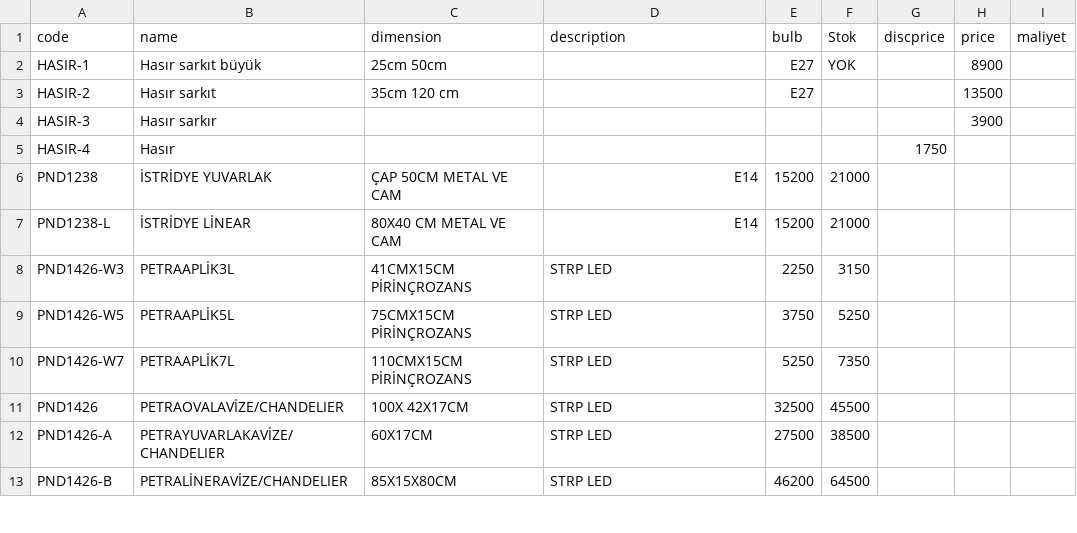
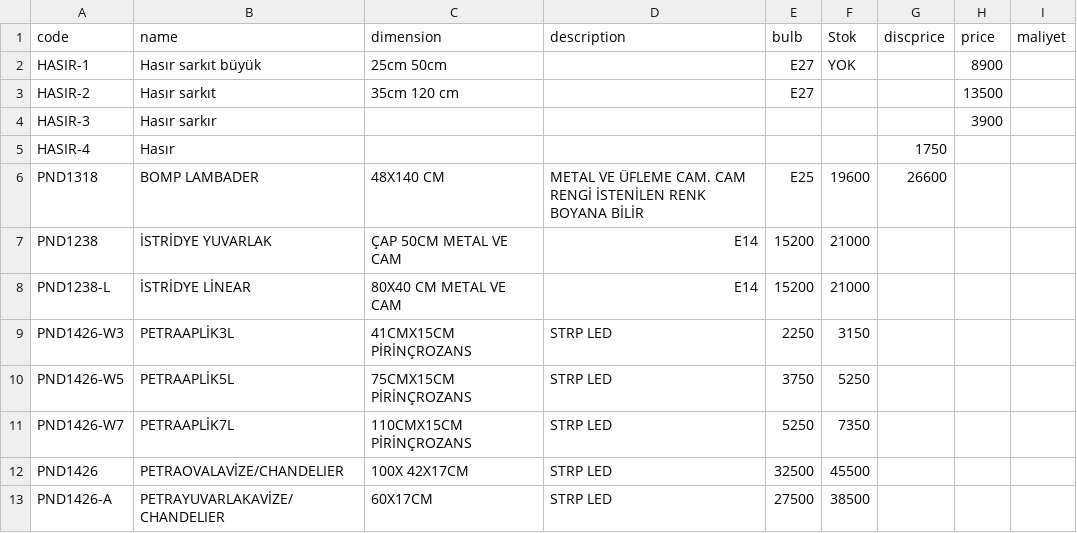
Before and after one commit to pnd-107112/barcode-scanner, a CSV file: product.csv, drawn as a sheet; only a part is shown; the shorter side is filled out with more unchanged rows.

Commit message:
Update product.csv

```diff
--- a/product.csv
+++ b/product.csv
@@ -5,2 +5,3 @@ HASIR-3;Hasır sarkır; ; ;;;;3900;
 HASIR-4;Hasır;;;;;1750;
+PND1318;BOMP LAMBADER;48X140 CM;METAL VE ÜFLEME CAM. CAM RENGİ İSTENİLEN RENK BOYANA BİLİR; E25;19600;26600;
 PND1238;"İSTRİDYE YUVARLAK";"ÇAP 50CM METAL VE CAM"; E14;15200;21000;
```
